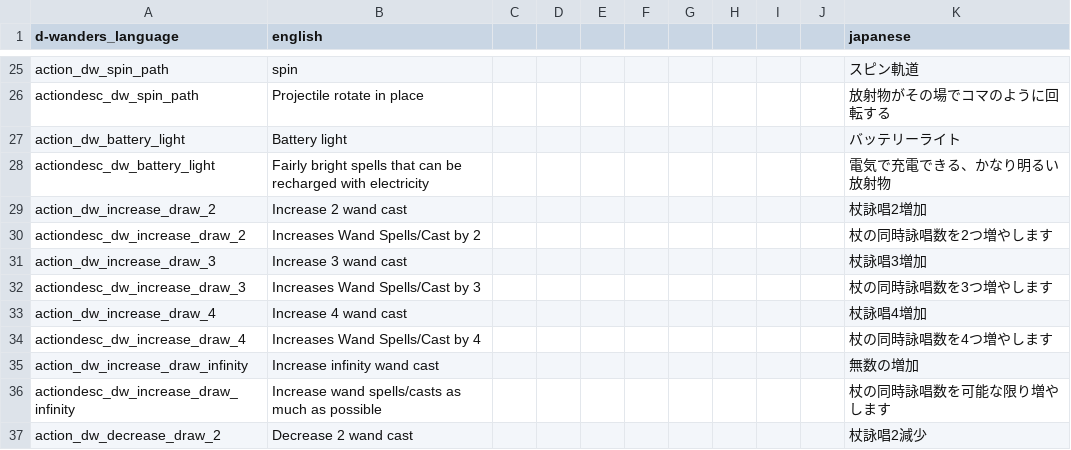
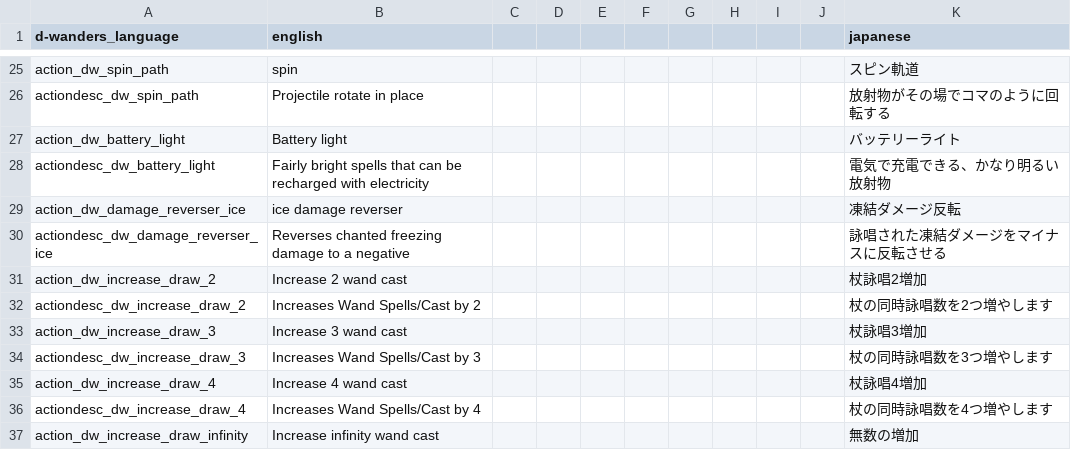
Before and after one commit to den3606/d-wonders, a CSV file: files/translations/common.csv, drawn as a sheet; only a part is shown, gaps mark what is left out; the shorter side is filled out with more unchanged rows.

Commit message:
feat: ice damage reverser を実装した

```diff
--- a/files/translations/common.csv
+++ b/files/translations/common.csv
@@ -28,2 +28,4 @@ action_dw_battery_light,Battery light,,,,,,,,,バッテリーライト,,,,,
 actiondesc_dw_battery_light,Fairly bright spells that can be recharged with electricity,,,,,,,,,電気で充電できる、かなり明るい放射物,,,,,
+action_dw_damage_reverser_ice,ice damage reverser,,,,,,,,,凍結ダメージ反転,,,,,
+actiondesc_dw_damage_reverser_ice,Reverses chanted freezing damage to a negative,,,,,,,,,詠唱された凍結ダメージをマイナスに反転させる,,,,,
 action_dw_increase_draw_2,Increase 2 wand cast,,,,,,,,,杖詠唱2増加,,,,,
```
Also changed, not shown: 2 other files.
